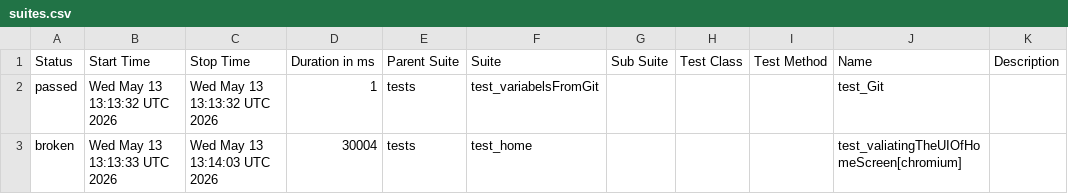
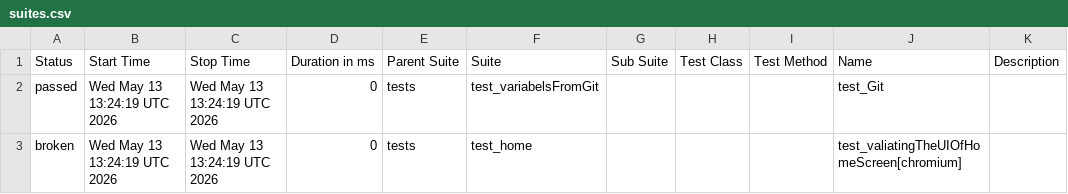
Before and after one commit to Nikitha22735/POM_Python_25March, a CSV file: data/suites.csv, drawn as a sheet.

```diff
--- a/data/suites.csv
+++ b/data/suites.csv
@@ -1,3 +1,3 @@
 "Status","Start Time","Stop Time","Duration in ms","Parent Suite","Suite","Sub Suite","Test Class","Test Method","Name","Description"
-"passed","Wed May 13 13:13:32 UTC 2026","Wed May 13 13:13:32 UTC 2026","1","tests","test_variabelsFromGit","","","","test_Git",""
-"broken","Wed May 13 13:13:33 UTC 2026","Wed May 13 13:14:03 UTC 2026","30004","tests","test_home","","","","test_valiatingTheUIOfHomeScreen[chromium]",""
+"passed","Wed May 13 13:24:19 UTC 2026","Wed May 13 13:24:19 UTC 2026","0","tests","test_variabelsFromGit","","","","test_Git",""
+"broken","Wed May 13 13:24:19 UTC 2026","Wed May 13 13:24:19 UTC 2026","0","tests","test_home","","","","test_valiatingTheUIOfHomeScreen[chromium]",""
```
Also changed, not shown: 22 other files.
